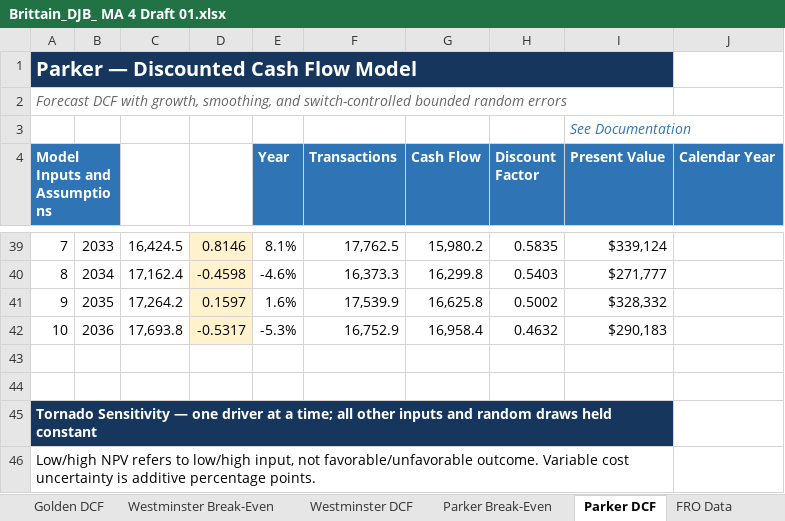
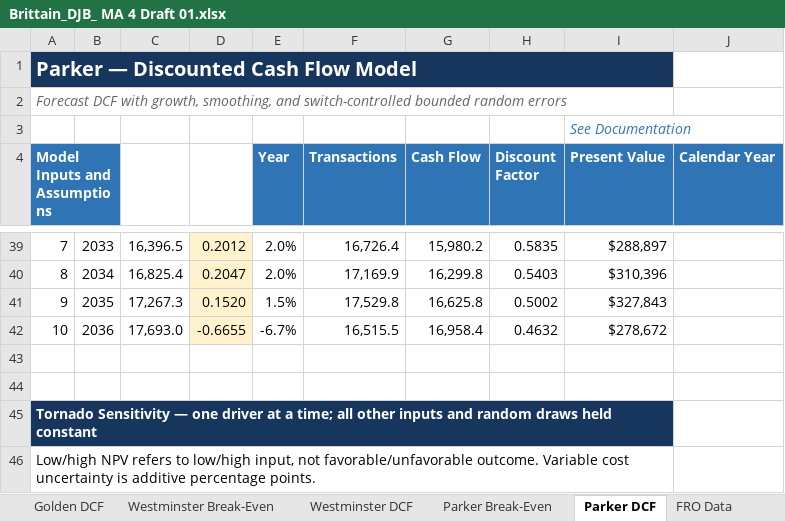
Before and after one commit to dalejbrittain/BI-5050-001-Fall-2026, an Excel workbook: Week 4/Assignment/Brittain_DJB_ MA 4 Draft 01.xlsx, sheet Parker DCF, drawn as a sheet; only a part is shown, gaps mark what is left out; values as stored, in another font and other column widths than the file's, no borders; charts and pictures not drawn; the diff covers the shown part only; the diff names each change by its address in the sheet, - before the commit and + after, or states it on an @@ line.

```diff
--- a/Week 4/Assignment/Brittain_DJB_ MA 4 Draft 01.xlsx (sheet Parker DCF)
+++ b/Week 4/Assignment/Brittain_DJB_ MA 4 Draft 01.xlsx (sheet Parker DCF)
-C39: 16,424.5
+C39: 16,396.5
-D39: 0.8146
+D39: 0.2012
-E39 (Year): 8.1%
+E39 (Year): 2.0%
-F39 (Transactions): 17,762.5
+F39 (Transactions): 16,726.4
-I39 (Present Value): $339,124
+I39 (Present Value): $288,897
-C40: 17,162.4
+C40: 16,825.4
-D40: -0.4598
+D40: 0.2047
-E40 (Year): -4.6%
+E40 (Year): 2.0%
-F40 (Transactions): 16,373.3
+F40 (Transactions): 17,169.9
-I40 (Present Value): $271,777
+I40 (Present Value): $310,396
-C41: 17,264.2
+C41: 17,267.3
-D41: 0.1597
+D41: 0.1520
-E41 (Year): 1.6%
+E41 (Year): 1.5%
-F41 (Transactions): 17,539.9
+F41 (Transactions): 17,529.8
-I41 (Present Value): $328,332
+I41 (Present Value): $327,843
-C42: 17,693.8
+C42: 17,693.0
-D42: -0.5317
+D42: -0.6655
-E42 (Year): -5.3%
+E42 (Year): -6.7%
-F42 (Transactions): 16,752.9
+F42 (Transactions): 16,515.5
-I42 (Present Value): $290,183
+I42 (Present Value): $278,672
```
Also changed, not shown: 83 edited cells elsewhere in this sheet, sheet Golden DCF, sheet Westminster DCF, sheet Location Summary, sheet Documentation, charts or pictures, 11 other files.
